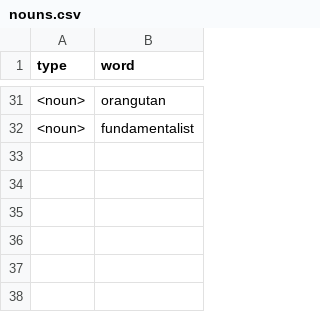
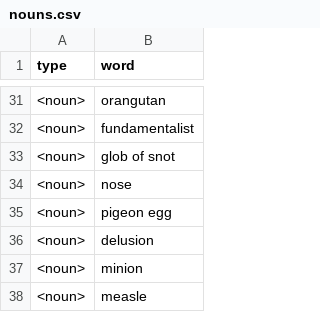
Before and after one commit to timschwab/names, a CSV file: js/data/nouns.csv, drawn as a sheet; only a part is shown, gaps mark what is left out.

```diff
--- a/js/data/nouns.csv
+++ b/js/data/nouns.csv
@@ -32 +32,7 @@ type,word
 <noun>,fundamentalist
+<noun>,glob of snot
+<noun>,nose
+<noun>,pigeon egg
+<noun>,delusion
+<noun>,minion
+<noun>,measle
```
Also changed, not shown: js/data/adjectives.csv, 2 other files.
